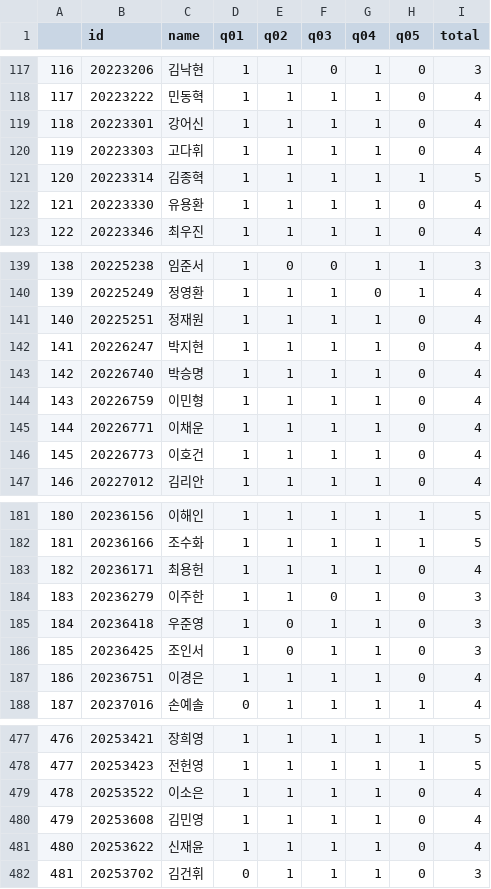
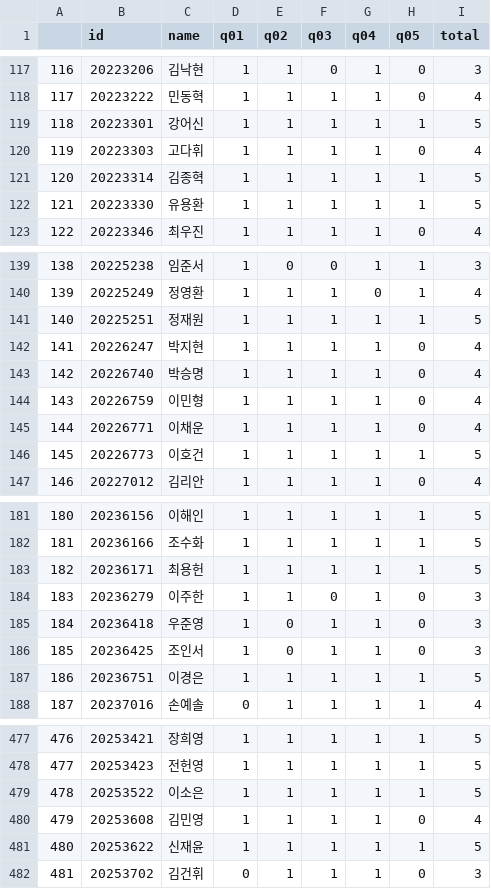
Before and after one commit to kwlee58/class202501, a CSV file: R/data/google_att2502.csv, drawn as a sheet; only a part is shown, gaps mark what is left out; the diff covers the shown part only.

```diff
--- a/R/data/google_att2502.csv
+++ b/R/data/google_att2502.csv
@@ -118,6 +118,6 @@
 "117","20223222","민동혁",1,1,1,1,0,4
-"118","20223301","강어신",1,1,1,1,0,4
+"118","20223301","강어신",1,1,1,1,1,5
 "119","20223303","고다휘",1,1,1,1,0,4
 "120","20223314","김종혁",1,1,1,1,1,5
-"121","20223330","유용환",1,1,1,1,0,4
+"121","20223330","유용환",1,1,1,1,1,5
 "122","20223346","최우진",1,1,1,1,0,4
@@ -140,3 +140,3 @@
 "139","20225249","정영환",1,1,1,0,1,4
-"140","20225251","정재원",1,1,1,1,0,4
+"140","20225251","정재원",1,1,1,1,1,5
 "141","20226247","박지현",1,1,1,1,0,4
@@ -145,3 +145,3 @@
 "144","20226771","이채운",1,1,1,1,0,4
-"145","20226773","이호건",1,1,1,1,0,4
+"145","20226773","이호건",1,1,1,1,1,5
 "146","20227012","김리안",1,1,1,1,0,4
@@ -182,3 +182,3 @@
 "181","20236166","조수화",1,1,1,1,1,5
-"182","20236171","최용헌",1,1,1,1,0,4
+"182","20236171","최용헌",1,1,1,1,1,5
 "183","20236279","이주한",1,1,0,1,0,3
@@ -186,3 +186,3 @@
 "185","20236425","조인서",1,0,1,1,0,3
-"186","20236751","이경은",1,1,1,1,0,4
+"186","20236751","이경은",1,1,1,1,1,5
 "187","20237016","손예솔",0,1,1,1,1,4
@@ -478,5 +478,5 @@
 "477","20253423","전헌영",1,1,1,1,1,5
-"478","20253522","이소은",1,1,1,1,0,4
+"478","20253522","이소은",1,1,1,1,1,5
 "479","20253608","김민영",1,1,1,1,0,4
-"480","20253622","신재윤",1,1,1,1,0,4
+"480","20253622","신재윤",1,1,1,1,1,5
 "481","20253702","김건휘",0,1,1,1,0,3
```
Also changed, not shown: 26 edited cells elsewhere in this file, 17 other files.
